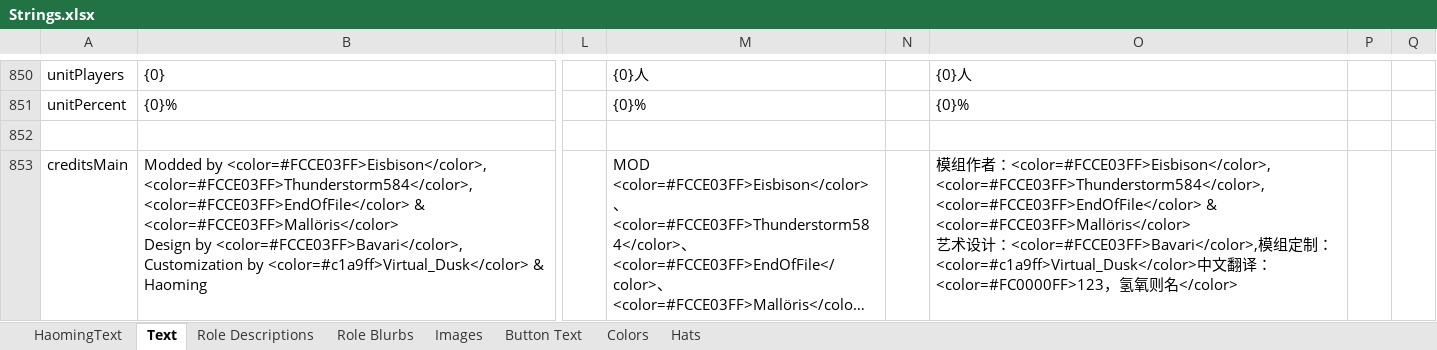
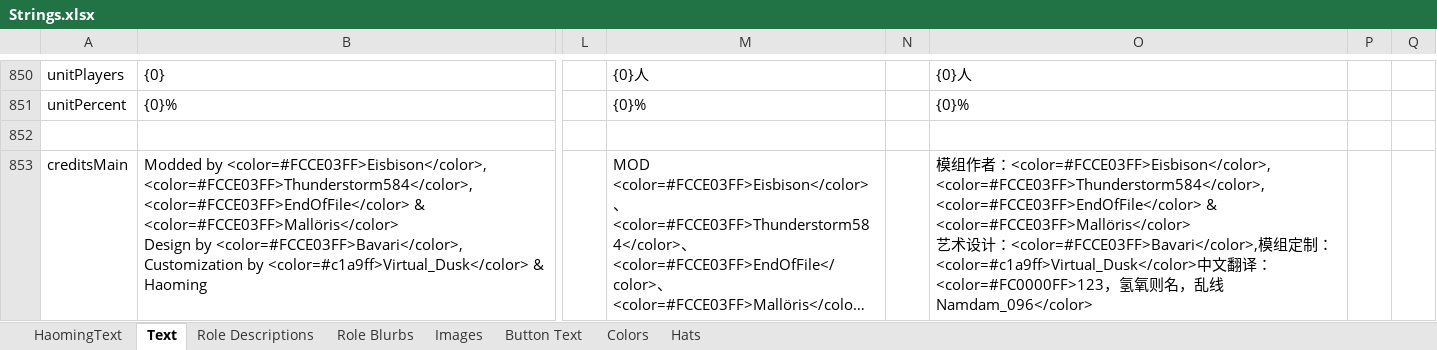
Before and after one commit to Ra2Com/TOR-GM-H_RamboPlay, an Excel workbook: Strings.xlsx, sheet Text, drawn as a sheet; only a part is shown, gaps mark what is left out; long unchanged cells end in …; values as stored, in another font and other column widths than the file's, no borders; charts and pictures not drawn; the diff covers the shown part only; the diff names each change by its address in the sheet, - before the commit and + after, or states it on an @@ line.

```diff
--- a/Strings.xlsx (sheet Text)
+++ b/Strings.xlsx (sheet Text)
-O853: …则名</color>
+O853: …则名，乱线Namdam_096</color>
```
Also changed, not shown: 18 edited cells elsewhere in this sheet, sheet HaomingText, 1 other file.
